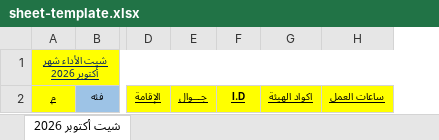
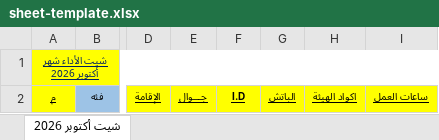
Before and after one commit to basheerfaso2019-pixel/addaem-riders, an Excel workbook: sheet-template.xlsx, sheet شيت أكتوبر 2026, drawn as a sheet; only a part is shown, gaps mark what is left out; values as stored, in another font and other column widths than the file's, no borders; the diff names each change by its address in the sheet, - before the commit and + after, or states it on an @@ line.

```diff
--- a/sheet-template.xlsx (sheet شيت أكتوبر 2026)
+++ b/sheet-template.xlsx (sheet شيت أكتوبر 2026)
+column G, row 2: الباتش
```
Also changed, not shown: 1 other file.
